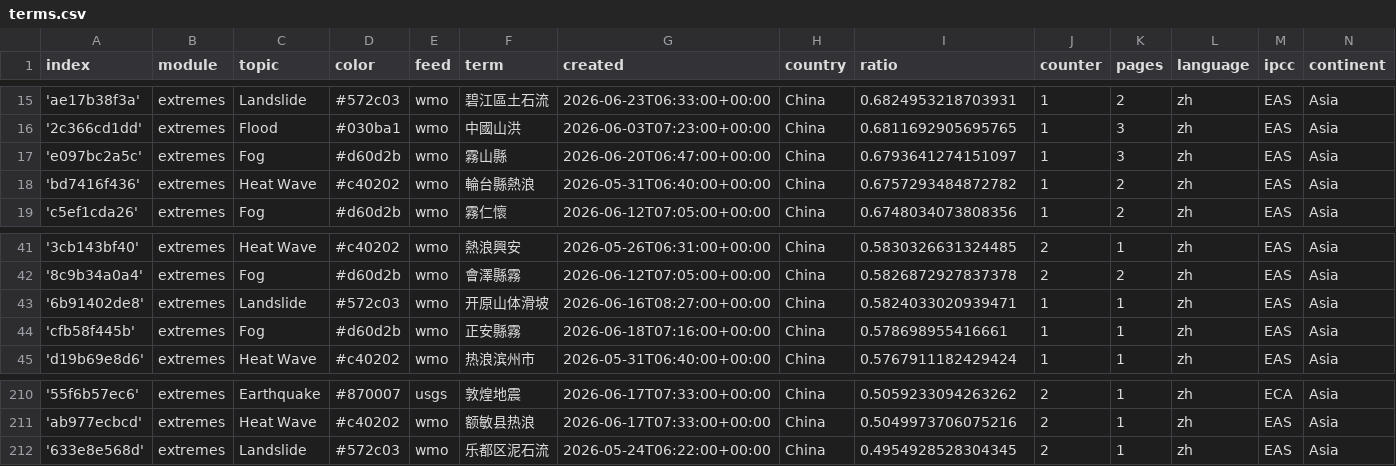
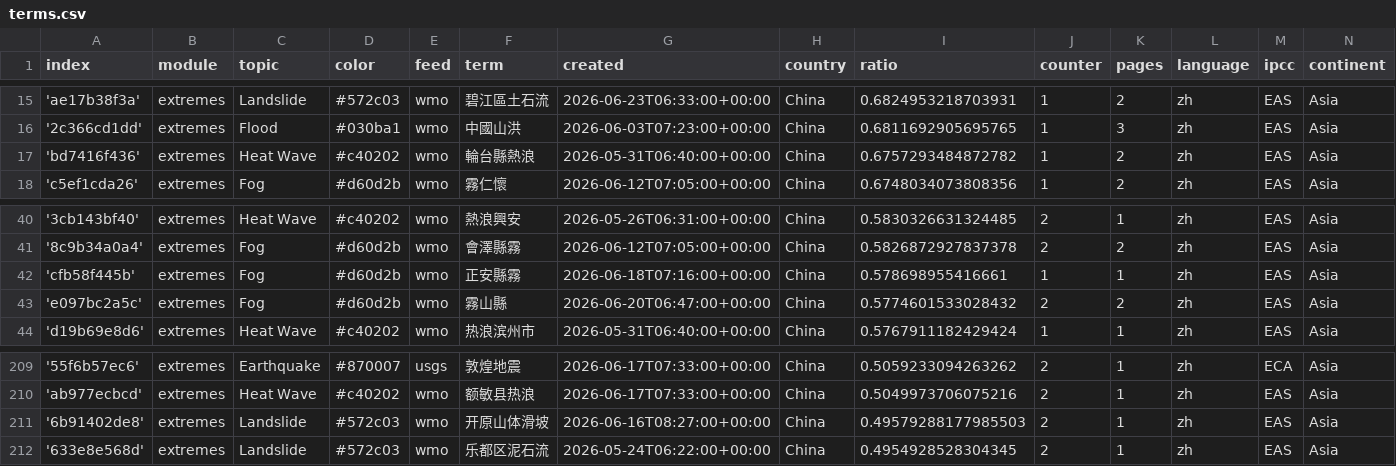
Before and after one commit to tapio-22-Digitale-Methoden-News/chineseExtremes, a CSV file: terms.csv, drawn as a sheet; only a part is shown, gaps mark what is left out.

Commit message:
Commit from GitHub Actions (harvest:0.0)

```diff
--- a/terms.csv
+++ b/terms.csv
@@ -16,3 +16,2 @@ index,module,topic,color,feed,term,created,country,ratio,counter,pages,language,
 '2c366cd1dd',extremes,Flood,#030ba1,wmo,中國山洪,2026-06-03T07:23:00+00:00,China,0.6811692905695765,1,3,zh,EAS,Asia
-'e097bc2a5c',extremes,Fog,#d60d2b,wmo,霧山縣,2026-06-20T06:47:00+00:00,China,0.6793641274151097,1,3,zh,EAS,Asia
 'bd7416f436',extremes,Heat Wave,#c40202,wmo,輪台縣熱浪,2026-05-31T06:40:00+00:00,China,0.6757293484872782,1,2,zh,EAS,Asia
@@ -42,4 +41,4 @@ index,module,topic,color,feed,term,created,country,ratio,counter,pages,language,
 '8c9b34a0a4',extremes,Fog,#d60d2b,wmo,會澤縣霧,2026-06-12T07:05:00+00:00,China,0.5826872927837378,2,2,zh,EAS,Asia
-'6b91402de8',extremes,Landslide,#572c03,wmo,开原山体滑坡,2026-06-16T08:27:00+00:00,China,0.5824033020939471,1,1,zh,EAS,Asia
 'cfb58f445b',extremes,Fog,#d60d2b,wmo,正安縣霧,2026-06-18T07:16:00+00:00,China,0.578698955416661,1,1,zh,EAS,Asia
+'e097bc2a5c',extremes,Fog,#d60d2b,wmo,霧山縣,2026-06-20T06:47:00+00:00,China,0.5774601533028432,2,2,zh,EAS,Asia
 'd19b69e8d6',extremes,Heat Wave,#c40202,wmo,热浪滨州市,2026-05-31T06:40:00+00:00,China,0.5767911182429424,1,1,zh,EAS,Asia
@@ -211,2 +210,3 @@ index,module,topic,color,feed,term,created,country,ratio,counter,pages,language,
 'ab977ecbcd',extremes,Heat Wave,#c40202,wmo,额敏县热浪,2026-06-17T07:33:00+00:00,China,0.5049973706075216,2,1,zh,EAS,Asia
+'6b91402de8',extremes,Landslide,#572c03,wmo,开原山体滑坡,2026-06-16T08:27:00+00:00,China,0.49579288177985503,2,1,zh,EAS,Asia
 '633e8e568d',extremes,Landslide,#572c03,wmo,乐都区泥石流,2026-05-24T06:22:00+00:00,China,0.4954928528304345,2,1,zh,EAS,Asia
```
